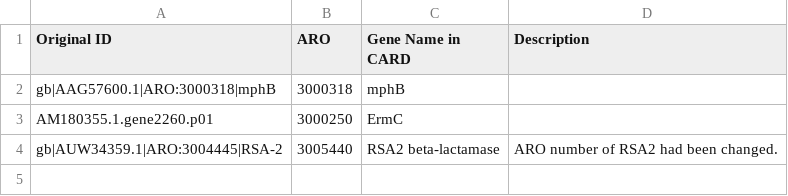
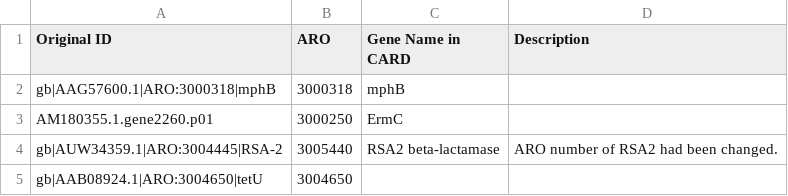
Before and after one commit to BigDataBiology/argNorm, a TSV file: argnorm/data/manual_curation/sarg_curation.tsv, drawn as a sheet.

```diff
--- a/argnorm/data/manual_curation/sarg_curation.tsv
+++ b/argnorm/data/manual_curation/sarg_curation.tsv
@@ -4 +4,2 @@ AM180355.1.gene2260.p01	3000250	ErmC
 gb|AUW34359.1|ARO:3004445|RSA-2	3005440	RSA2 beta-lactamase	ARO number of RSA2 had been changed.
+gb|AAB08924.1|ARO:3004650|tetU	3004650		
```
Also changed, not shown: argnorm/data/groot_ARO_mapping.tsv, argnorm/data/manual_curation/resfinder_curation.tsv, 21 other files.
